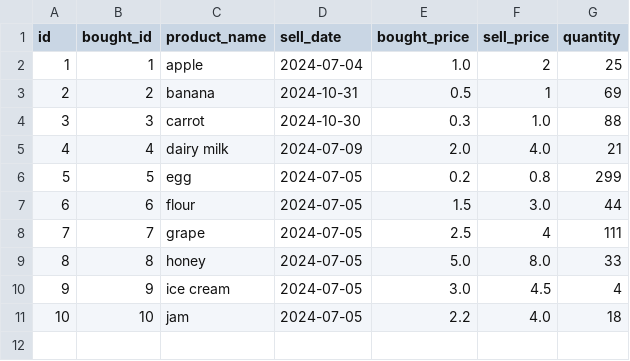
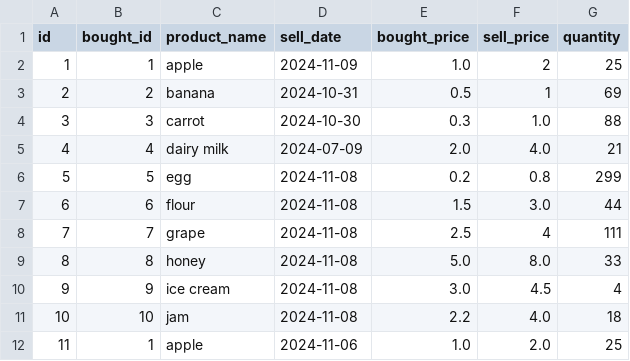
Before and after one commit to Modulo3002/superpy, a CSV file: sold.csv, drawn as a sheet; the diff names each change by its address in the sheet, - before the commit and + after, or states it on an @@ line.

```diff
--- a/sold.csv
+++ b/sold.csv
-D2 (sell_date): 2024-07-04
+D2 (sell_date): 2024-11-09
-D6:D11 (sell_date): 2024-07-05
+D6:D11 (sell_date): 2024-11-08
+row 12: 11 | 1 | apple | 2024-11-06 | 1.0 | 2.0 | 25
```
Also changed, not shown: bought.csv, 8 other files.
